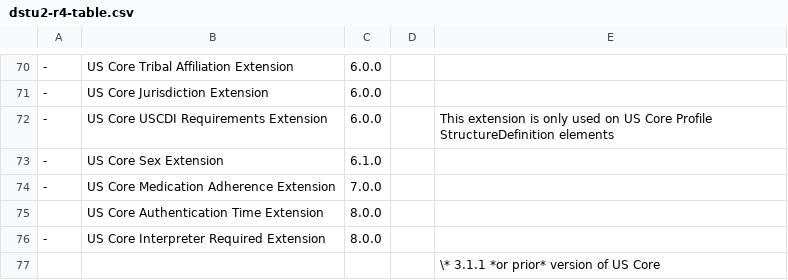
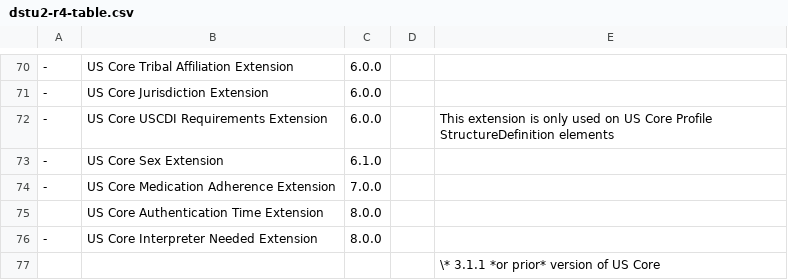
Before and after one commit to HL7/US-Core, a CSV file: input/data/dstu2-r4-table.csv, drawn as a sheet; only a part is shown, gaps mark what is left out; the diff names each change by its address in the sheet, - before the commit and + after, or states it on an @@ line.

```diff
--- a/input/data/dstu2-r4-table.csv
+++ b/input/data/dstu2-r4-table.csv
-B76: US Core Interpreter Required Extension
+B76: US Core Interpreter Needed Extension
```
Also changed, not shown: input/data/additional-uscdi-requirements.csv, input/data/uscdi-table.csv, 28 other files.
